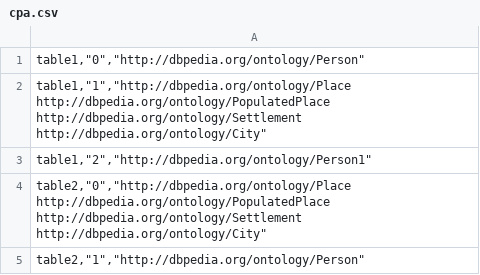
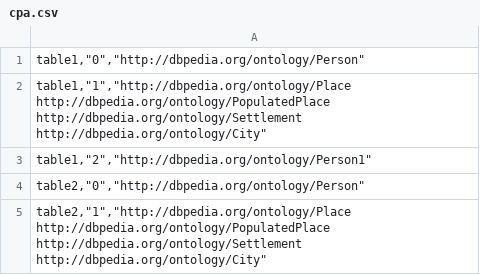
Before and after one commit to Cabi-96/STI-Thesis, a CSV file: cpa.csv, drawn as a sheet.

Commit message:
Algorithm optimisation! N^4 -> N^3 Change the logic for the match between column/ontologies PROBLEM -> During the extraction of the CSV of the tool, we need to put all the time the subject column as the first column of the table! It's more easy to make sparql query with that.

```diff
--- a/cpa.csv
+++ b/cpa.csv
@@ -3,3 +3,3 @@
 "table1,""2"",""http://dbpedia.org/ontology/Person1"""
-"table2,""0"",""http://dbpedia.org/ontology/Place http://dbpedia.org/ontology/PopulatedPlace http://dbpedia.org/ontology/Settlement http://dbpedia.org/ontology/City"""
-"table2,""1"",""http://dbpedia.org/ontology/Person"""
+"table2,""0"",""http://dbpedia.org/ontology/Person"""
+"table2,""1"",""http://dbpedia.org/ontology/Place http://dbpedia.org/ontology/PopulatedPlace http://dbpedia.org/ontology/Settlement http://dbpedia.org/ontology/City"""
```
Also changed, not shown: annotations_CEA_12_05_2021(1).csv, 2 other files.
